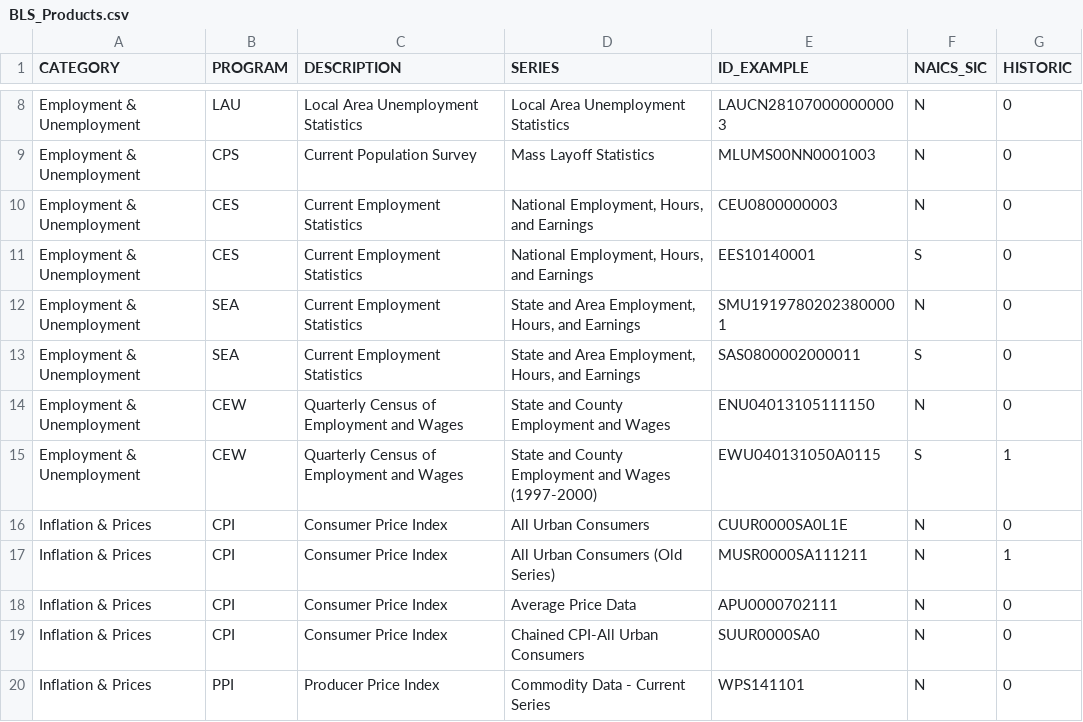
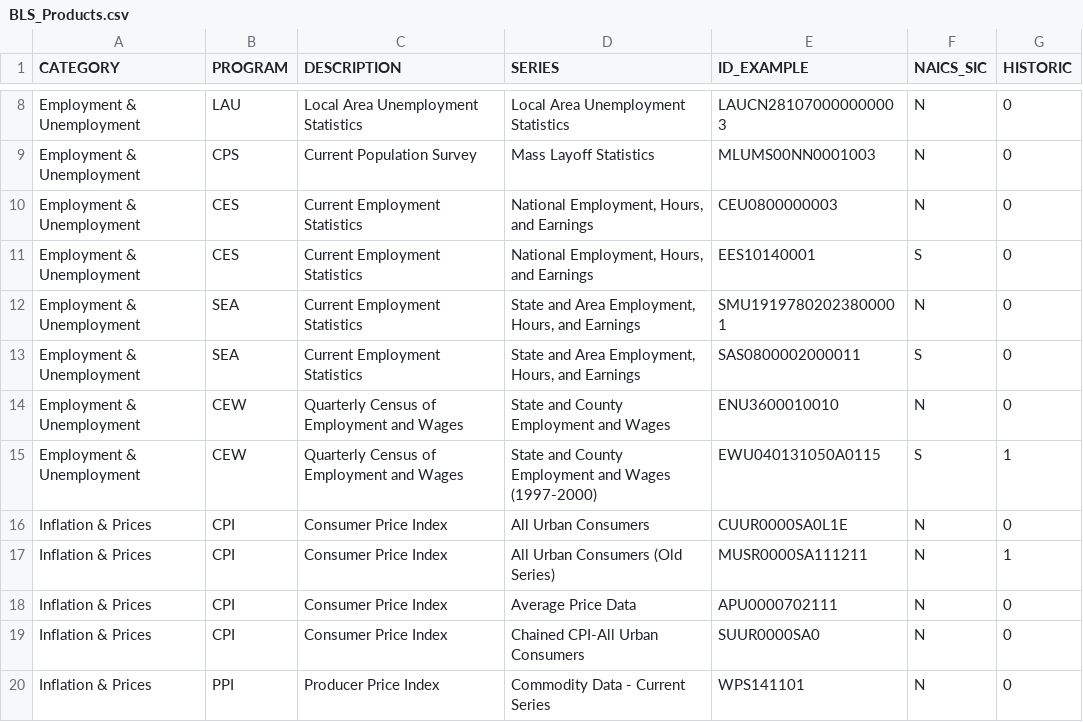
Before and after one commit to benedictkennard/SPS, a CSV file: DATA 607/BLS_Products.csv, drawn as a sheet; only a part is shown, gaps mark what is left out.

Commit message:
ENU3600010010

```diff
--- a/DATA 607/BLS_Products.csv
+++ b/DATA 607/BLS_Products.csv
@@ -13,3 +13,3 @@ Employment & Unemployment,SEA,Current Employment Statistics,"State and Area Empl
 Employment & Unemployment,SEA,Current Employment Statistics,"State and Area Employment, Hours, and Earnings",SAS0800002000011,S,0
-Employment & Unemployment,CEW,Quarterly Census of Employment and Wages,State and County Employment and Wages,ENU04013105111150,N,0
+Employment & Unemployment,CEW,Quarterly Census of Employment and Wages,State and County Employment and Wages,ENU3600010010,N,0
 Employment & Unemployment,CEW,Quarterly Census of Employment and Wages,State and County Employment and Wages (1997-2000),EWU040131050A0115,S,1
```
